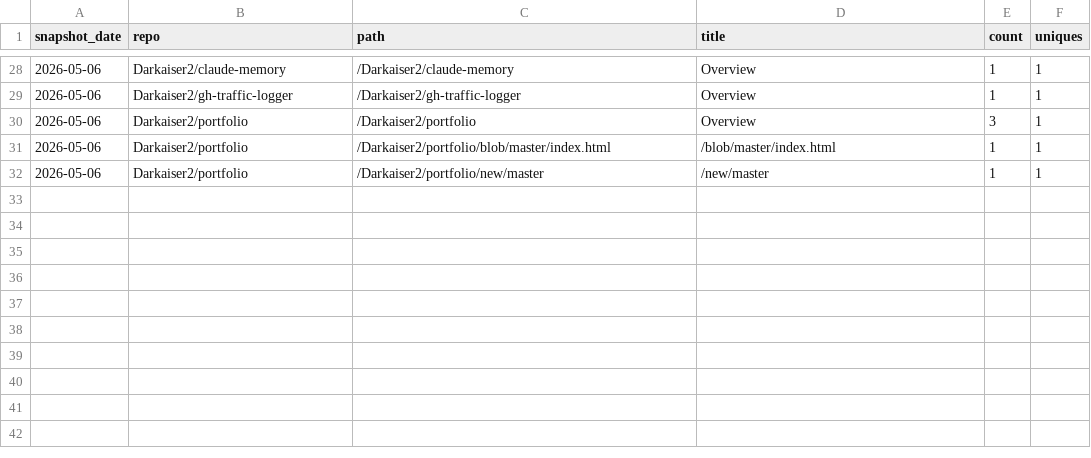
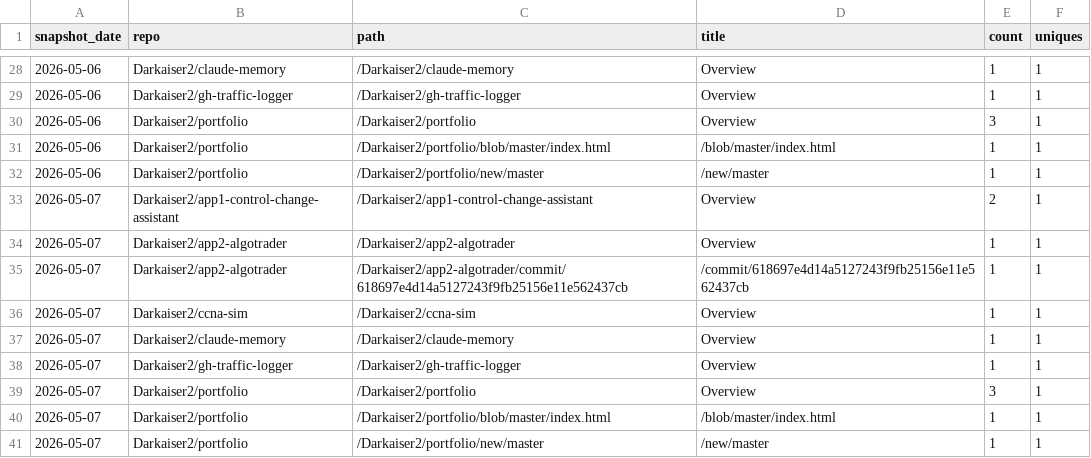
Before and after one commit to Darkaiser2/gh-traffic-logger, a CSV file: data/paths.csv, drawn as a sheet; only a part is shown, gaps mark what is left out.

```diff
--- a/data/paths.csv
+++ b/data/paths.csv
@@ -32 +32,10 @@ snapshot_date,repo,path,title,count,uniques
 2026-05-06,Darkaiser2/portfolio,/Darkaiser2/portfolio/new/master,/new/master,1,1
+2026-05-07,Darkaiser2/app1-control-change-assistant,/Darkaiser2/app1-control-change-assistant,Overview,2,1
+2026-05-07,Darkaiser2/app2-algotrader,/Darkaiser2/app2-algotrader,Overview,1,1
+2026-05-07,Darkaiser2/app2-algotrader,/Darkaiser2/app2-algotrader/commit/618697e4d14a5127243f9fb25156e11e562437cb,/commit/618697e4d14a5127243f9fb25156e11e562437cb,1,1
+2026-05-07,Darkaiser2/ccna-sim,/Darkaiser2/ccna-sim,Overview,1,1
+2026-05-07,Darkaiser2/claude-memory,/Darkaiser2/claude-memory,Overview,1,1
+2026-05-07,Darkaiser2/gh-traffic-logger,/Darkaiser2/gh-traffic-logger,Overview,1,1
+2026-05-07,Darkaiser2/portfolio,/Darkaiser2/portfolio,Overview,3,1
+2026-05-07,Darkaiser2/portfolio,/Darkaiser2/portfolio/blob/master/index.html,/blob/master/index.html,1,1
+2026-05-07,Darkaiser2/portfolio,/Darkaiser2/portfolio/new/master,/new/master,1,1
```
Also changed, not shown: data/clones.csv, data/referrers.csv, 1 other file.
